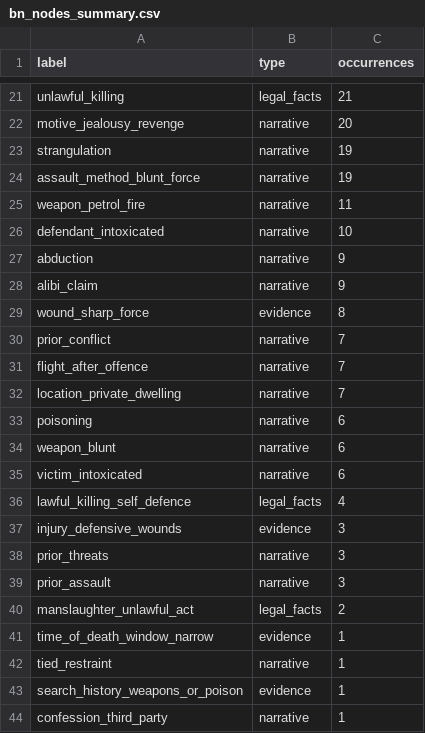
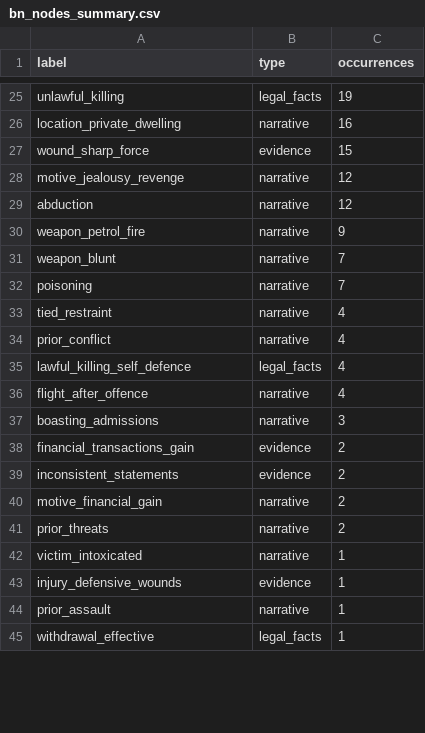
Before and after one commit to jennatieby/Criminal_Cases_BN, a CSV file: outputs/bn_nodes_summary.csv, drawn as a sheet; only a part is shown, gaps mark what is left out; the shorter side is filled out with more unchanged rows; removed rows and columns are numbered as before the commit, all else as after; the diff covers the shown part only; the diff names each change by its address in the sheet, - before the commit and + after, or states it on an @@ line.

```diff
--- a/outputs/bn_nodes_summary.csv
+++ b/outputs/bn_nodes_summary.csv
-C25 (occurrences): 21
+C25 (occurrences): 19
+row 26: location_private_dwelling | narrative | 16
+row 27: wound_sharp_force | evidence | 15
-C28 (occurrences): 20
+C28 (occurrences): 12
-row 23: strangulation | narrative | 19
-row 24: assault_method_blunt_force | narrative | 19
-row 25: weapon_petrol_fire | narrative | 11
-row 26: defendant_intoxicated | narrative | 10
-C29 (occurrences): 9
+C29 (occurrences): 12
-A30 (label): alibi_claim
+A30 (label): weapon_petrol_fire
-row 29: wound_sharp_force | evidence | 8
-row 30: prior_conflict | narrative | 7
-row 31: flight_after_offence | narrative | 7
-A31 (label): location_private_dwelling
+A31 (label): weapon_blunt
-C32 (occurrences): 6
+C32 (occurrences): 7
-row 34: weapon_blunt | narrative | 6
-row 35: victim_intoxicated | narrative | 6
+row 33: tied_restraint | narrative | 4
+row 34: prior_conflict | narrative | 4
-row 37: injury_defensive_wounds | evidence | 3
+row 36: flight_after_offence | narrative | 4
+row 37: boasting_admissions | narrative | 3
+row 38: financial_transactions_gain | evidence | 2
+row 39: inconsistent_statements | evidence | 2
+row 40: motive_financial_gain | narrative | 2
-C41 (occurrences): 3
+C41 (occurrences): 2
-row 39: prior_assault | narrative | 3
-row 40: manslaughter_unlawful_act | legal_facts | 2
-row 41: time_of_death_window_narrow | evidence | 1
-A42 (label): tied_restraint
+A42 (label): victim_intoxicated
-A43 (label): search_history_weapons_or_poison
+A43 (label): injury_defensive_wounds
-A44 (label): confession_third_party
+A44 (label): prior_assault
```
Also changed, not shown: 15 added rows, 12 removed rows and 9 edited cells elsewhere in this file, outputs/quality/unified_quality_overview.csv, 8 other files.
